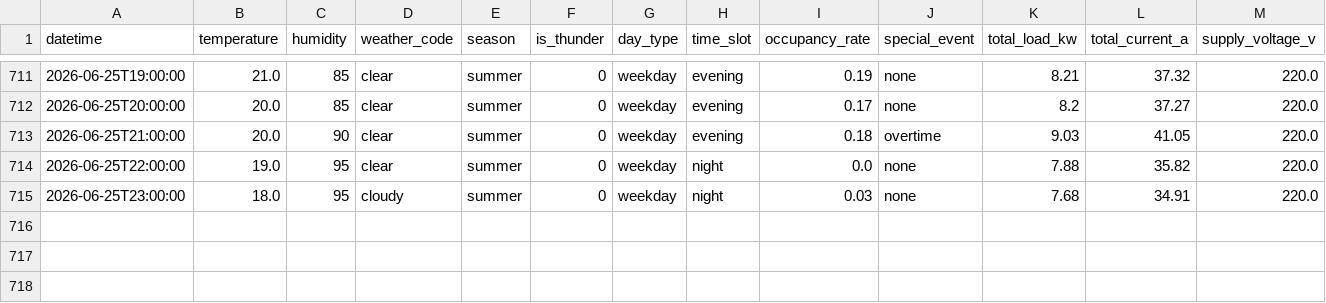
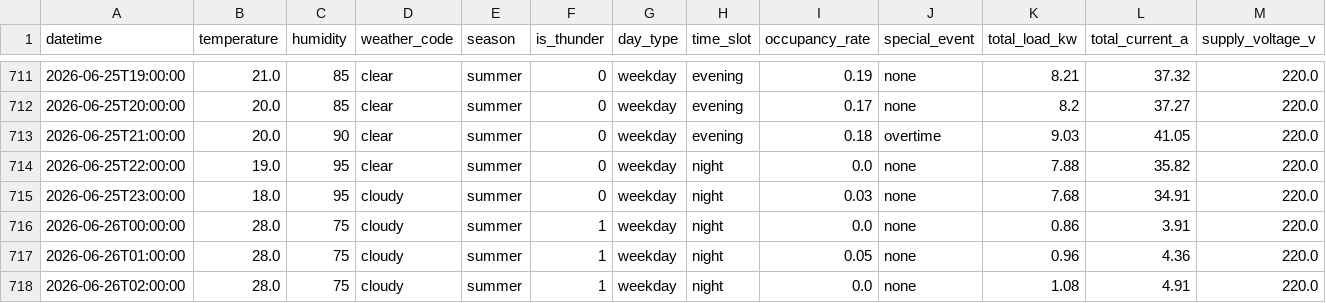
Before and after one commit to wnstjq813-web/smart-panel-data, a CSV file: data/panel_simulation.csv, drawn as a sheet; only a part is shown, gaps mark what is left out; rows hold the shown columns only; the diff names each change by its address in the sheet, - before the commit and + after, or states it on an @@ line.

Commit message:
[모니터] 2026-06-26 02:26 (3행 추가)

```diff
--- a/data/panel_simulation.csv
+++ b/data/panel_simulation.csv
+row 716: 2026-06-26T00:00:00 | 28.0 | 75 | cloudy | summer | 1 | weekday | night | 0.0 | none | 0.86 | 3.91 | 220.0
+row 717: 2026-06-26T01:00:00 | 28.0 | 75 | cloudy | summer | 1 | weekday | night | 0.05 | none | 0.96 | 4.36 | 220.0
+row 718: 2026-06-26T02:00:00 | 28.0 | 75 | cloudy | summer | 1 | weekday | night | 0.0 | none | 1.08 | 4.91 | 220.0
```
